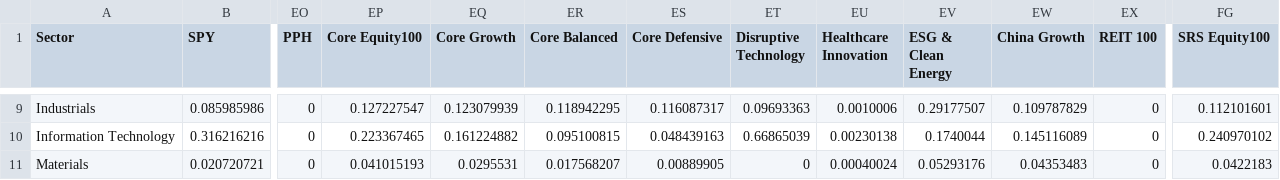
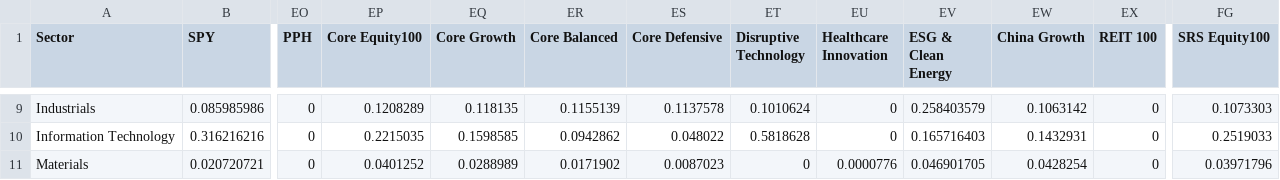
Before and after one commit to weijieleong/Portfolio-Visualizer, a CSV file: Data/PV_sector.csv, drawn as a sheet; only a part is shown, gaps mark what is left out; the diff covers the shown part only; the diff names each change by its address in the sheet, - before the commit and + after, or states it on an @@ line.

```diff
--- a/Data/PV_sector.csv
+++ b/Data/PV_sector.csv
-EP9 (Core Equity100): 0.127227547
+EP9 (Core Equity100): 0.1208289
-EQ9 (Core Growth): 0.123079939
+EQ9 (Core Growth): 0.118135
-ER9 (Core Balanced): 0.118942295
+ER9 (Core Balanced): 0.1155139
-ES9 (Core Defensive): 0.116087317
+ES9 (Core Defensive): 0.1137578
-ET9 (Disruptive Technology): 0.09693363
+ET9 (Disruptive Technology): 0.1010624
-EU9 (Healthcare Innovation): 0.0010006
+EU9 (Healthcare Innovation): 0
-EV9 (ESG & Clean Energy): 0.29177507
+EV9 (ESG & Clean Energy): 0.258403579
-EW9 (China Growth): 0.109787829
+EW9 (China Growth): 0.1063142
-FG9 (SRS Equity100): 0.112101601
+FG9 (SRS Equity100): 0.1073303
-EP10 (Core Equity100): 0.223367465
+EP10 (Core Equity100): 0.2215035
-EQ10 (Core Growth): 0.161224882
+EQ10 (Core Growth): 0.1598585
-ER10 (Core Balanced): 0.095100815
+ER10 (Core Balanced): 0.0942862
-ES10 (Core Defensive): 0.048439163
+ES10 (Core Defensive): 0.048022
-ET10 (Disruptive Technology): 0.66865039
+ET10 (Disruptive Technology): 0.5818628
-EU10 (Healthcare Innovation): 0.00230138
+EU10 (Healthcare Innovation): 0
-EV10 (ESG & Clean Energy): 0.1740044
+EV10 (ESG & Clean Energy): 0.165716403
-EW10 (China Growth): 0.145116089
+EW10 (China Growth): 0.1432931
-FG10 (SRS Equity100): 0.240970102
+FG10 (SRS Equity100): 0.2519033
-EP11 (Core Equity100): 0.041015193
+EP11 (Core Equity100): 0.0401252
-EQ11 (Core Growth): 0.0295531
+EQ11 (Core Growth): 0.0288989
-ER11 (Core Balanced): 0.017568207
+ER11 (Core Balanced): 0.0171902
-ES11 (Core Defensive): 0.00889905
+ES11 (Core Defensive): 0.0087023
-EU11 (Healthcare Innovation): 0.00040024
+EU11 (Healthcare Innovation): 0.0000776
-EV11 (ESG & Clean Energy): 0.05293176
+EV11 (ESG & Clean Energy): 0.046901705
-EW11 (China Growth): 0.04353483
+EW11 (China Growth): 0.0428254
-FG11 (SRS Equity100): 0.0422183
+FG11 (SRS Equity100): 0.03971796
```
Also changed, not shown: 104 edited cells elsewhere in this file, Data/PV_asset_class.csv, Data/PV_country.csv, 1 other file.
